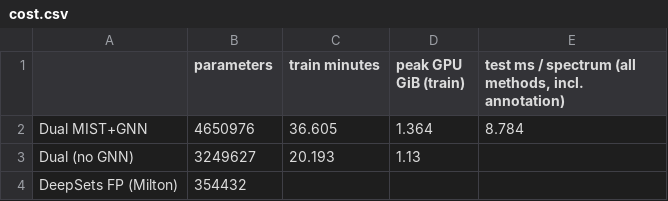
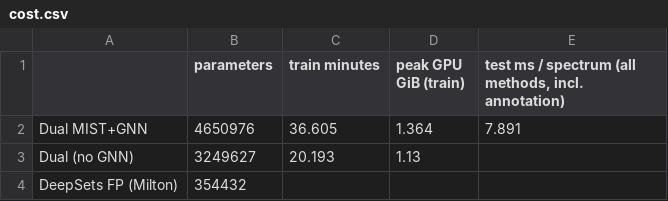
Before and after one commit to AntoineDul/MSMS-StructurePrediction, a CSV file: mo_graph/results/cost.csv, drawn as a sheet.

```diff
--- a/mo_graph/results/cost.csv
+++ b/mo_graph/results/cost.csv
@@ -1,3 +1,3 @@
 ,parameters,train minutes,peak GPU GiB (train),"test ms / spectrum (all methods, incl. annotation)"
-Dual MIST+GNN,4650976,36.605,1.364,8.784
+Dual MIST+GNN,4650976,36.605,1.364,7.891
 Dual (no GNN),3249627,20.193,1.13,
```
Also changed, not shown: mo_graph/results/paired_differences_mrr25.csv, mo_graph/results/per_molecule_np_examples.csv, 19 other files.
